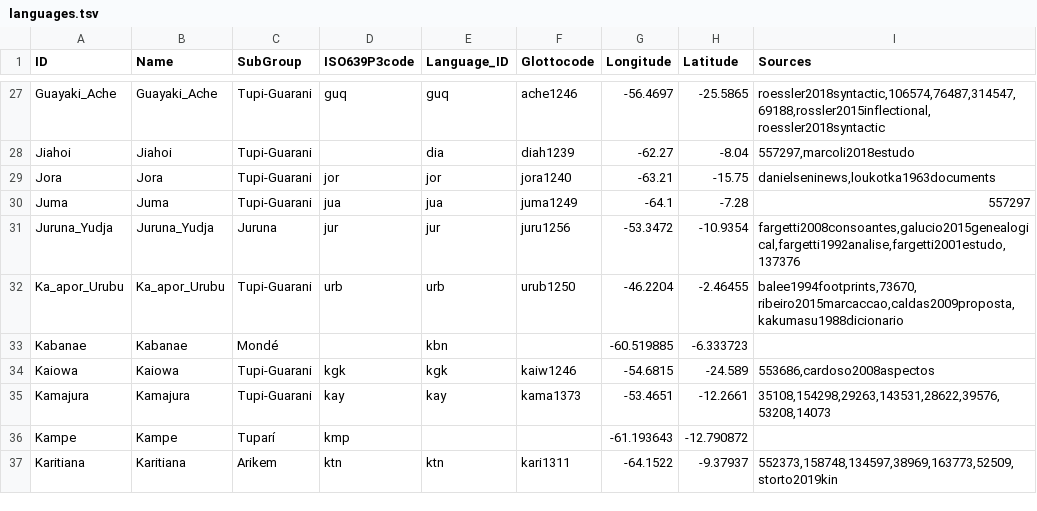
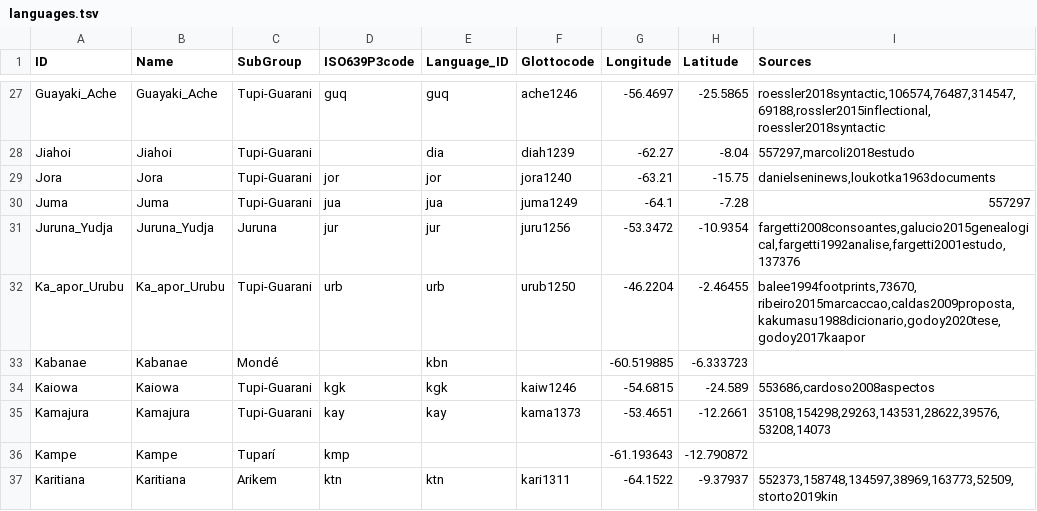
Before and after one commit to tupian-language-resources/tuled, a TSV file: etc/languages.tsv, drawn as a sheet; only a part is shown, gaps mark what is left out.

Commit message:
Update languages.tsv

```diff
--- a/etc/languages.tsv
+++ b/etc/languages.tsv
@@ -31,3 +31,3 @@ Juma	Juma	Tupi-Guarani	jua	jua	juma1249	-64.1	-7.28	557297
 Juruna_Yudja	Juruna_Yudja	Juruna	jur	jur	juru1256	-53.3472	-10.9354	fargetti2008consoantes,galucio2015genealogical,fargetti1992analise,fargetti2001estudo,137376
-Ka_apor_Urubu	Ka_apor_Urubu	Tupi-Guarani	urb	urb	urub1250	-46.2204	-2.46455	balee1994footprints,73670,ribeiro2015marcaccao,caldas2009proposta,kakumasu1988dicionario
+Ka_apor_Urubu	Ka_apor_Urubu	Tupi-Guarani	urb	urb	urub1250	-46.2204	-2.46455	balee1994footprints,73670,ribeiro2015marcaccao,caldas2009proposta,kakumasu1988dicionario,godoy2020tese,godoy2017kaapor
 Kabanae	Kabanae	Mondé		kbn		-60.519885	-6.333723	
```
